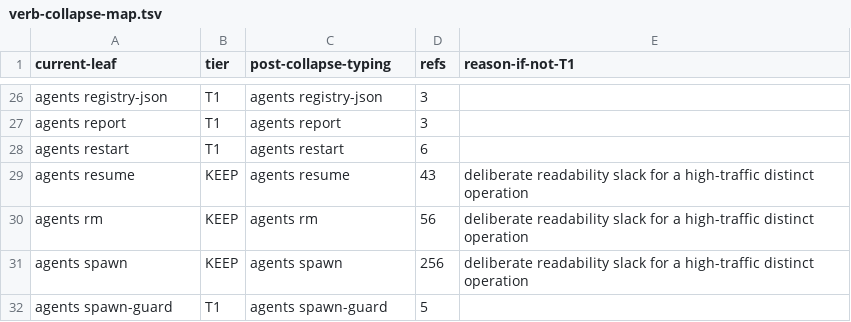
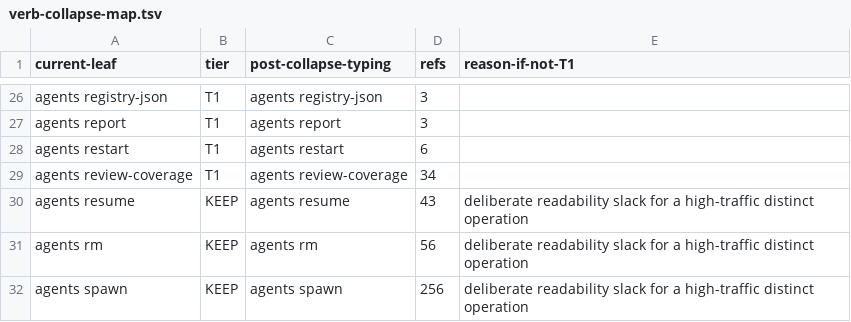
Before and after one commit to bllshttng/footnote, a TSV file: scripts/ci/verb-collapse-map.tsv, drawn as a sheet; only a part is shown, gaps mark what is left out; the shorter side is filled out with more unchanged rows.

Commit message:
fix(cli): allocate agents review-coverage in the verb collapse map
The verb ratchet failed closed on a code-only action: the new agents review-coverage leaf had no row in scripts/ci/verb-collapse-map.tsv. Add the T1 row and bump the map row count the test pins.

```diff
--- a/scripts/ci/verb-collapse-map.tsv
+++ b/scripts/ci/verb-collapse-map.tsv
@@ -28,2 +28,3 @@ agents report	T1	agents report	3
 agents restart	T1	agents restart	6
+agents review-coverage	T1	agents review-coverage	34
 agents resume	KEEP	agents resume	43	deliberate readability slack for a high-traffic distinct operation
```
Also changed, not shown: 1 other file.
